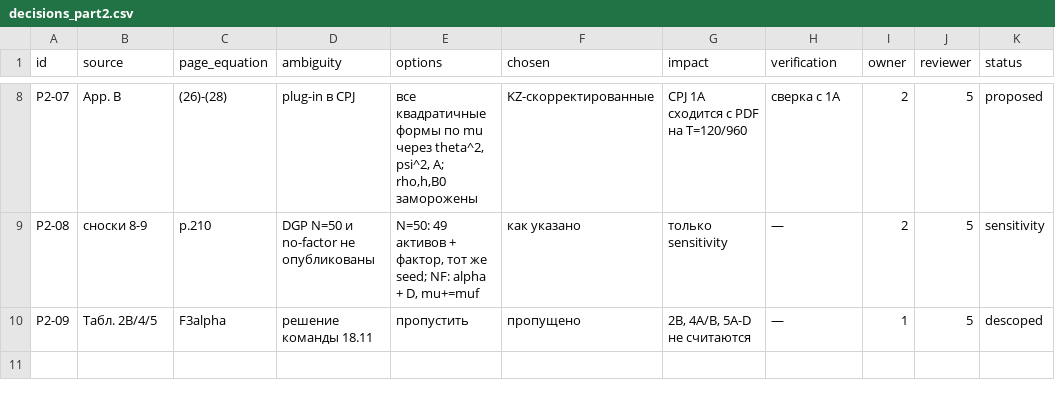
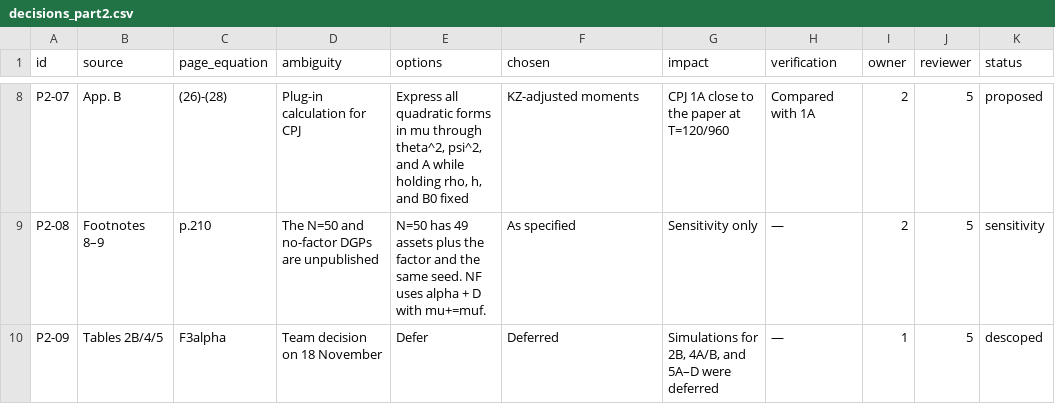
Before and after one commit to Ahamidullin/rs, a CSV file: docs/decisions_part2.csv, drawn as a sheet; only a part is shown, gaps mark what is left out; the diff covers the shown part only; the diff names each change by its address in the sheet, - before the commit and + after, or states it on an @@ line.

```diff
--- a/docs/decisions_part2.csv
+++ b/docs/decisions_part2.csv
-D8 (ambiguity): plug-in в CPJ
+D8 (ambiguity): Plug-in calculation for CPJ
-E8 (options): все квадратичные формы по mu через theta^2, psi^2, A; rho,h,B0 заморожены
+E8 (options): Express all quadratic forms in mu through theta^2, psi^2, and A while holding rho, h, and B0 fixed
-F8 (chosen): KZ-скорректированные
+F8 (chosen): KZ-adjusted moments
-G8 (impact): CPJ 1A сходится с PDF на T=120/960
+G8 (impact): CPJ 1A close to the paper at T=120/960
-H8 (verification): сверка с 1A
+H8 (verification): Compared with 1A
-B9 (source): сноски 8-9
+B9 (source): Footnotes 8–9
-D9 (ambiguity): DGP N=50 и no-factor не опубликованы
+D9 (ambiguity): The N=50 and no-factor DGPs are unpublished
-E9 (options): N=50: 49 активов + фактор, тот же seed; NF: alpha + D, mu+=muf
+E9 (options): N=50 has 49 assets plus the factor and the same seed. NF uses alpha + D with mu+=muf.
-F9 (chosen): как указано
+F9 (chosen): As specified
-G9 (impact): только sensitivity
+G9 (impact): Sensitivity only
-B10 (source): Табл. 2B/4/5
+B10 (source): Tables 2B/4/5
-D10 (ambiguity): решение команды 18.11
+D10 (ambiguity): Team decision on 18 November
-E10 (options): пропустить
+E10 (options): Defer
-F10 (chosen): пропущено
+F10 (chosen): Deferred
-G10 (impact): 2B, 4A/B, 5A-D не считаются
+G10 (impact): Simulations for 2B, 4A/B, and 5A–D were deferred
```
Also changed, not shown: 29 edited cells elsewhere in this file, 35 other files.
